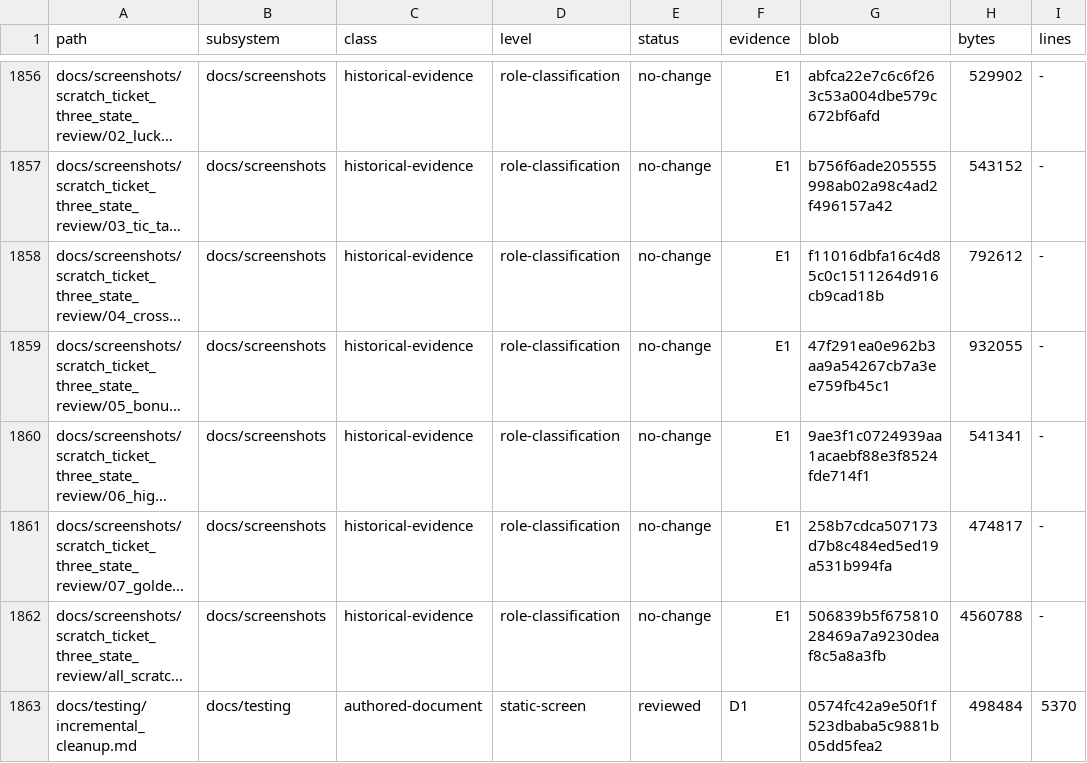
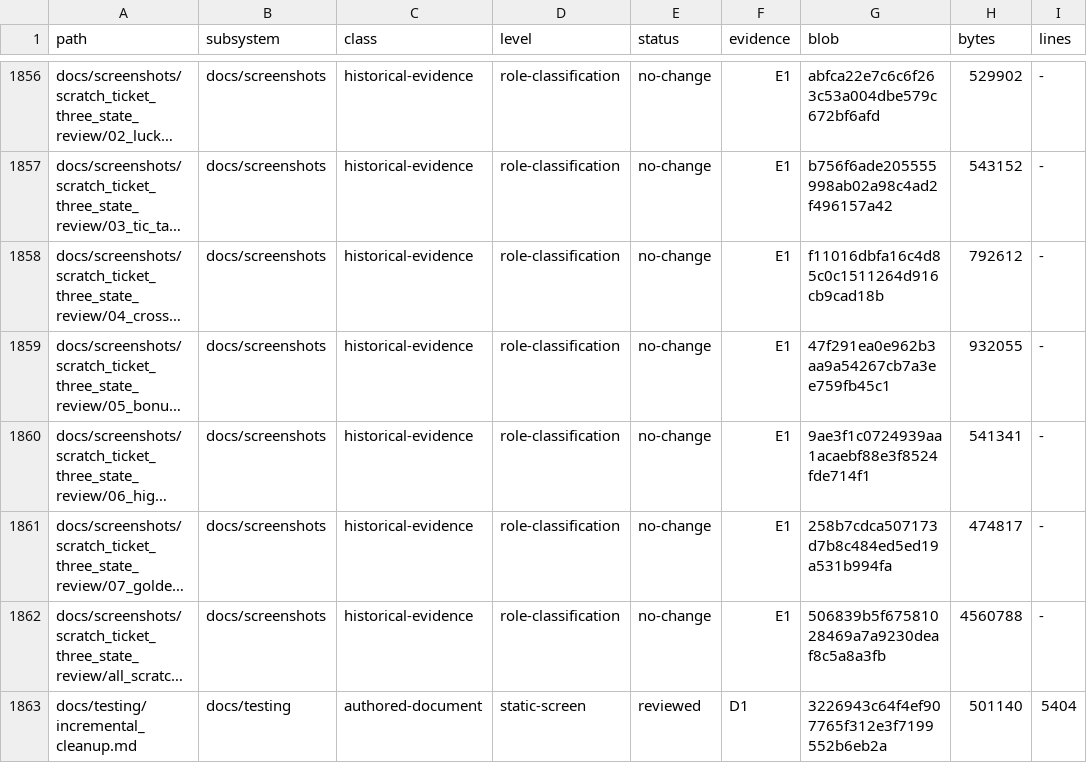
Before and after one commit to erikjpet/BeatTheHouse, a TSV file: docs/testing/incremental_cleanup_inventory.tsv, drawn as a sheet; only a part is shown, gaps mark what is left out; long unchanged cells end in …; the diff covers the shown part only; the diff names each change by its address in the sheet, - before the commit and + after, or states it on an @@ line.

```diff
--- a/docs/testing/incremental_cleanup_inventory.tsv
+++ b/docs/testing/incremental_cleanup_inventory.tsv
-G1863 (blob): 0574fc42a9e50f1f523dbaba5c9881b05dd5fea2
+G1863 (blob): 3226943c64f4ef907765f312e3f7199552b6eb2a
-H1863 (bytes): 498484
+H1863 (bytes): 501140
-I1863 (lines): 5370
+I1863 (lines): 5404
```
Also changed, not shown: 14 edited cells elsewhere in this file, 1 other file.
